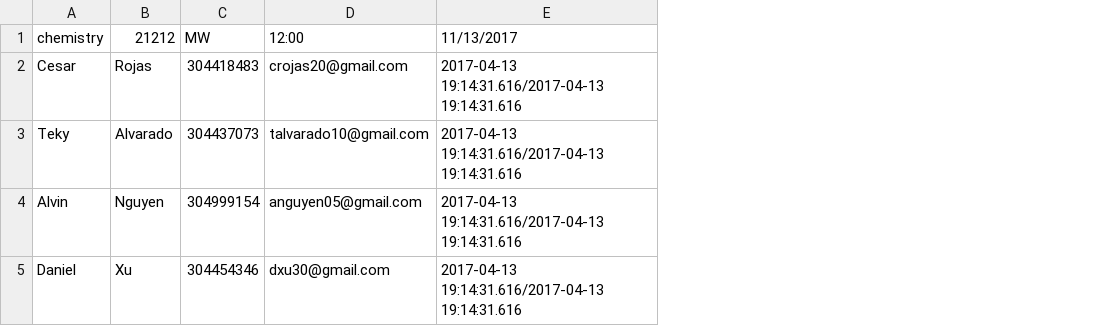
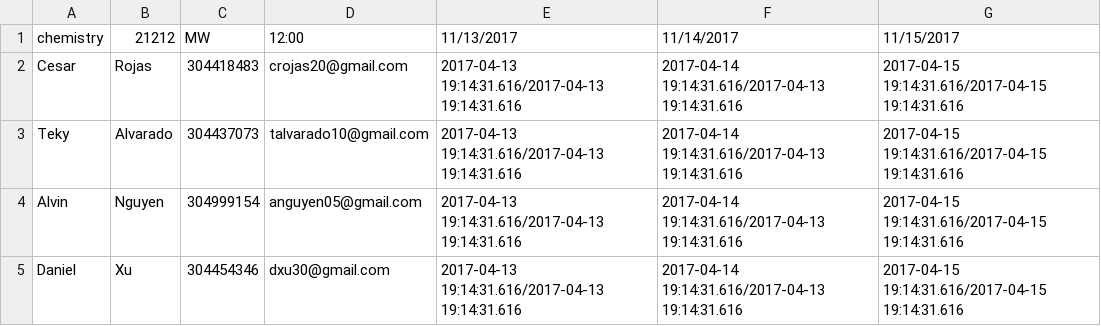
Before and after one commit to CS-3337-Spr2017-MWsec/AttendanceProject, a CSV file: chemistryMW2-3.csv, drawn as a sheet; the diff names each change by its address in the sheet, - before the commit and + after, or states it on an @@ line.

Commit message:
added more dates to chemistryMW2-3.cvs

```diff
--- a/chemistryMW2-3.csv
+++ b/chemistryMW2-3.csv
+column F, rows 1-5: 11/14/2017 | 2017-04-14 19:14:31.616/2017-04-13 19:14:31.616 | 2017-04-14 19:14:31.616/2017-04-13 19:14:31.616 | 2017-04-14 19:14:31.616/2017-04-13 19:14:31.616 | 2017-04-14 19:14:31.616/2017-04-13 19:14:31.616
+column G, rows 1-5: 11/15/2017 | 2017-04-15 19:14:31.616/2017-04-15 19:14:31.616 | 2017-04-15 19:14:31.616/2017-04-15 19:14:31.616 | 2017-04-15 19:14:31.616/2017-04-15 19:14:31.616 | 2017-04-15 19:14:31.616/2017-04-15 19:14:31.616
```
